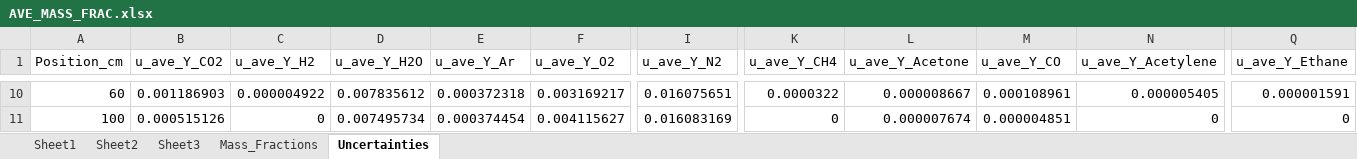
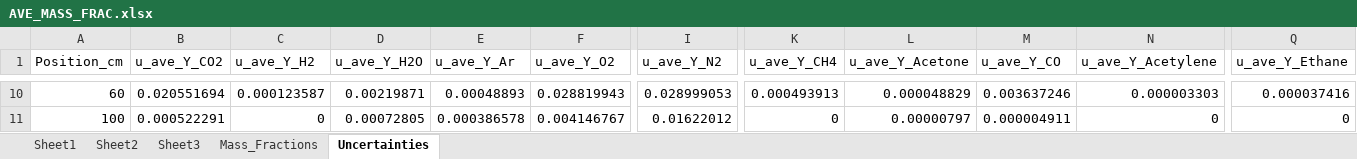
Before and after one commit to rlfalken/Pool_Fires, an Excel workbook: Acetone/AVE_MASS_FRAC.xlsx, sheet Uncertainties, drawn as a sheet; only a part is shown, gaps mark what is left out; values as stored, in another font and other column widths than the file's, no borders; the diff covers the shown part only; the diff names each change by its address in the sheet, - before the commit and + after, or states it on an @@ line.

Commit message:
Updated Acetone Files

```diff
--- a/Acetone/AVE_MASS_FRAC.xlsx (sheet Uncertainties)
+++ b/Acetone/AVE_MASS_FRAC.xlsx (sheet Uncertainties)
-B10 (u_ave_Y_CO2): 0.001186903
+B10 (u_ave_Y_CO2): 0.020551694
-C10 (u_ave_Y_H2): 0.000004922
+C10 (u_ave_Y_H2): 0.000123587
-D10 (u_ave_Y_H2O): 0.007835612
+D10 (u_ave_Y_H2O): 0.00219871
-E10 (u_ave_Y_Ar): 0.000372318
+E10 (u_ave_Y_Ar): 0.00048893
-F10 (u_ave_Y_O2): 0.003169217
+F10 (u_ave_Y_O2): 0.028819943
-I10 (u_ave_Y_N2): 0.016075651
+I10 (u_ave_Y_N2): 0.028999053
-K10 (u_ave_Y_CH4): 0.0000322
+K10 (u_ave_Y_CH4): 0.000493913
-L10 (u_ave_Y_Acetone): 0.000008667
+L10 (u_ave_Y_Acetone): 0.000048829
-M10 (u_ave_Y_CO): 0.000108961
+M10 (u_ave_Y_CO): 0.003637246
-N10 (u_ave_Y_Acetylene): 0.000005405
+N10 (u_ave_Y_Acetylene): 0.000003303
-Q10 (u_ave_Y_Ethane): 0.000001591
+Q10 (u_ave_Y_Ethane): 0.000037416
-B11 (u_ave_Y_CO2): 0.000515126
+B11 (u_ave_Y_CO2): 0.000522291
-D11 (u_ave_Y_H2O): 0.007495734
+D11 (u_ave_Y_H2O): 0.00072805
-E11 (u_ave_Y_Ar): 0.000374454
+E11 (u_ave_Y_Ar): 0.000386578
-F11 (u_ave_Y_O2): 0.004115627
+F11 (u_ave_Y_O2): 0.004146767
-I11 (u_ave_Y_N2): 0.016083169
+I11 (u_ave_Y_N2): 0.01622012
-L11 (u_ave_Y_Acetone): 0.000007674
+L11 (u_ave_Y_Acetone): 0.00000797
-M11 (u_ave_Y_CO): 0.000004851
+M11 (u_ave_Y_CO): 0.000004911
```
Also changed, not shown: 109 edited cells elsewhere in this sheet, sheet Sheet1, sheet Sheet2, sheet Mass_Fractions, Acetone/AVE_MOL_FRAC.xlsx, Acetone/Ave_SOOT_Mass_FRAC.xlsx, 11 other files.
